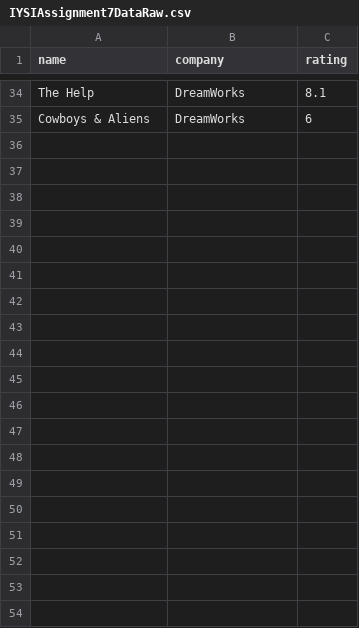
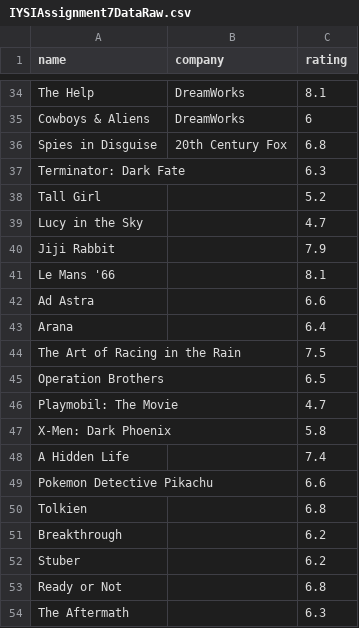
Before and after one commit to ezherman/IYSIAssignment7, a CSV file: replicationDocumentation/originalDataandMetaData/originalData/IYSIAssignment7DataRaw.csv, drawn as a sheet; only a part is shown, gaps mark what is left out; the diff covers the shown part only.

Commit message:
Completed data collection

```diff
--- a/replicationDocumentation/originalDataandMetaData/originalData/IYSIAssignment7DataRaw.csv
+++ b/replicationDocumentation/originalDataandMetaData/originalData/IYSIAssignment7DataRaw.csv
@@ -35 +35,20 @@ The Help,DreamWorks,8.1
 Cowboys & Aliens,DreamWorks,6
+Spies in Disguise,20th Century Fox,6.8
+Terminator: Dark Fate,,6.3
+Tall Girl,,5.2
+Lucy in the Sky,,4.7
+Jiji Rabbit,,7.9
+Le Mans '66,,8.1
+Ad Astra,,6.6
+Arana,,6.4
+The Art of Racing in the Rain,,7.5
+Operation Brothers,,6.5
+Playmobil: The Movie,,4.7
+X-Men: Dark Phoenix,,5.8
+A Hidden Life,,7.4
+Pokemon Detective Pikachu,,6.6
+Tolkien,,6.8
+Breakthrough,,6.2
+Stuber,,6.2
+Ready or Not,,6.8
+The Aftermath,,6.3
```
Also changed, not shown: 15 added rows elsewhere in this file, replicationDocumentation/processingAndAnalysis/importableData/IYSIAssignment7DataRaw.csv.
